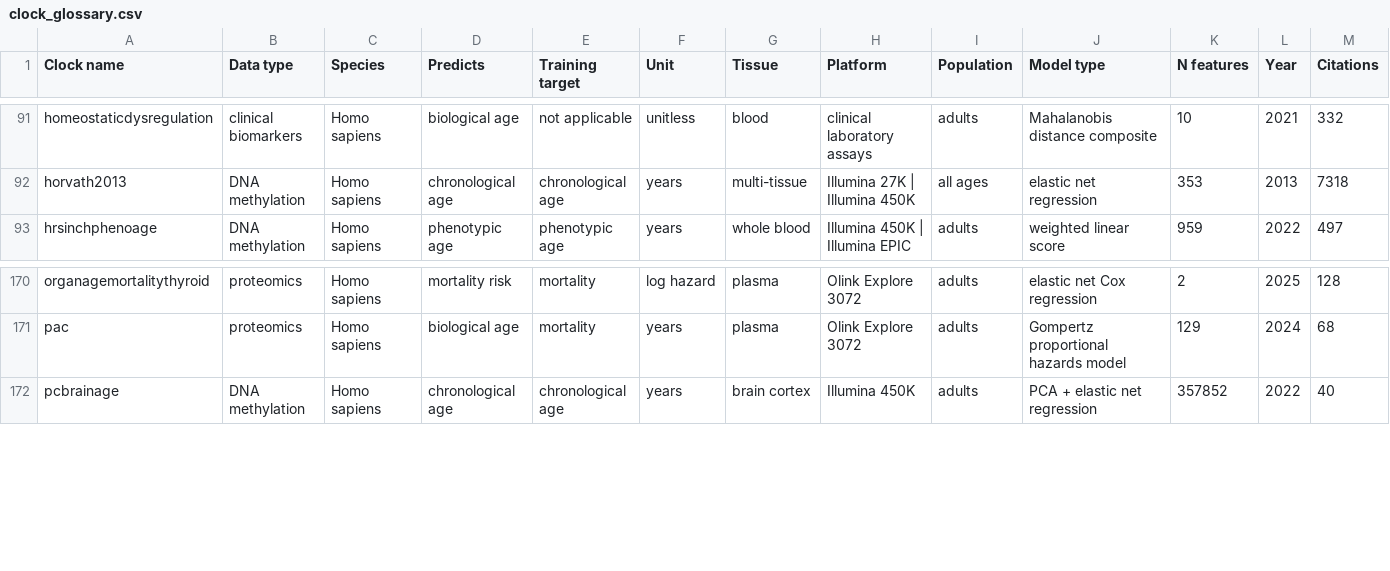
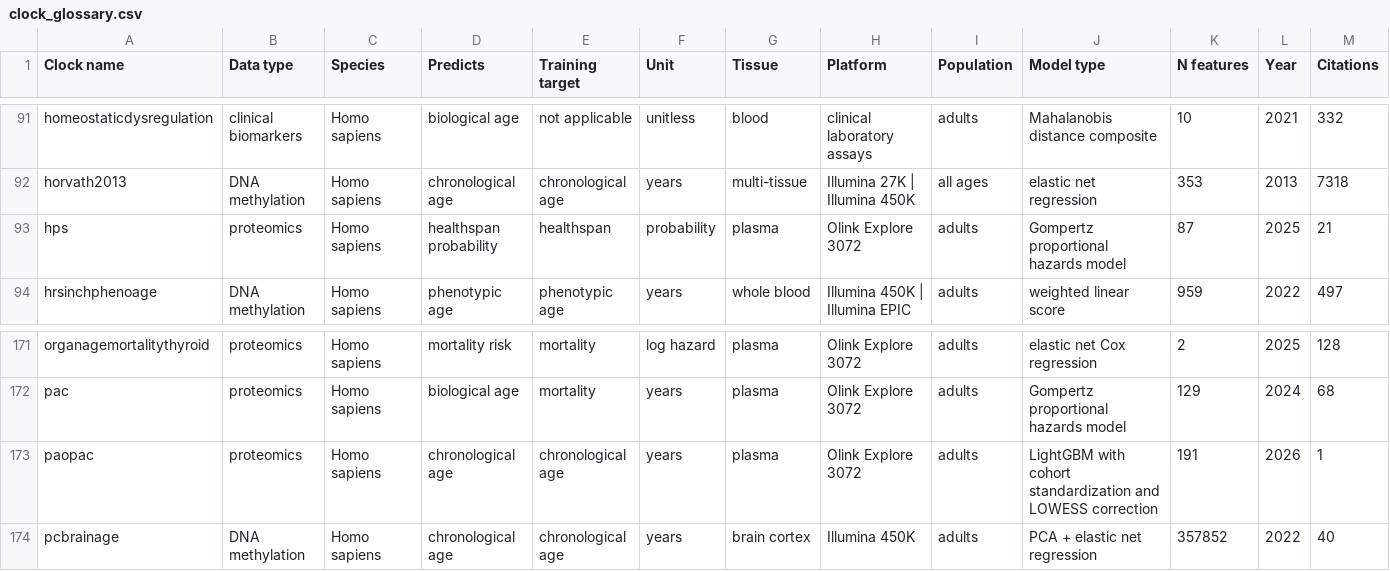
Before and after one commit to lucascamillomd/pyaging, a CSV file: docs/_static/clock_glossary.csv, drawn as a sheet; only a part is shown, gaps mark what is left out; rows hold the shown columns only; the diff names each change by its address in the sheet, - before the commit and + after, or states it on an @@ line.

Commit message:
Add HPS and PAOPAC Conventional proteomic clocks

```diff
--- a/docs/_static/clock_glossary.csv
+++ b/docs/_static/clock_glossary.csv
+row 93: hps | proteomics | Homo sapiens | healthspan probability | healthspan | probability | plasma | Olink Explore 3072 | adults | Gompertz proportional hazards model | 87 | 2025 | 21
+row 173: paopac | proteomics | Homo sapiens | chronological age | chronological age | years | plasma | Olink Explore 3072 | adults | LightGBM with cohort standardization and LOWESS correction | 191 | 2026 | 1
```
Also changed, not shown: 40 other files.
